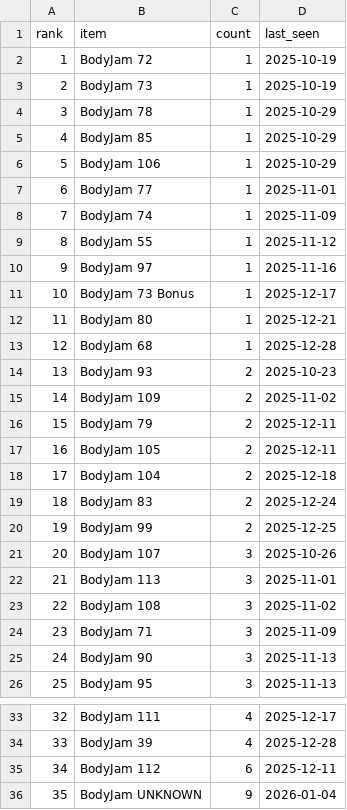
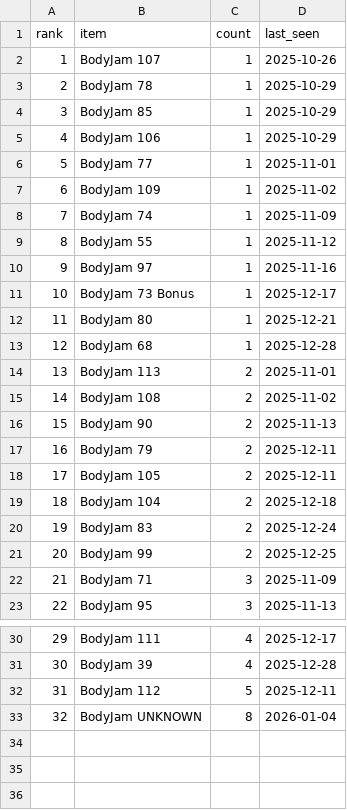
Before and after one commit to ThunderRJ/dance-schedule, a CSV file: docs/stats/bodyjam_rarest_2026.csv, drawn as a sheet; only a part is shown, gaps mark what is left out; removed rows and columns are numbered as before the commit, all else as after; the diff names each change by its address in the sheet, - before the commit and + after, or states it on an @@ line.

```diff
--- a/docs/stats/bodyjam_rarest_2026.csv
+++ b/docs/stats/bodyjam_rarest_2026.csv
-B2 (item): BodyJam 72
+B2 (item): BodyJam 107
-D2 (last_seen): 2025-10-19
+D2 (last_seen): 2025-10-26
-row 3: 2 | BodyJam 73 | 1 | 2025-10-19
@@ column A (rank) renumbered from row 3 down @@
+row 7: 6 | BodyJam 109 | 1 | 2025-11-02
-B14 (item): BodyJam 93
+B14 (item): BodyJam 113
-D14 (last_seen): 2025-10-23
+D14 (last_seen): 2025-11-01
-B15 (item): BodyJam 109
+B15 (item): BodyJam 108
+row 16: 15 | BodyJam 90 | 2 | 2025-11-13
-row 21: 20 | BodyJam 107 | 3 | 2025-10-26
-row 22: 21 | BodyJam 113 | 3 | 2025-11-01
-row 23: 22 | BodyJam 108 | 3 | 2025-11-02
-row 25: 24 | BodyJam 90 | 3 | 2025-11-13
-C32 (count): 6
+C32 (count): 5
-C33 (count): 9
+C33 (count): 8
```
Also changed, not shown: 4 other files.
